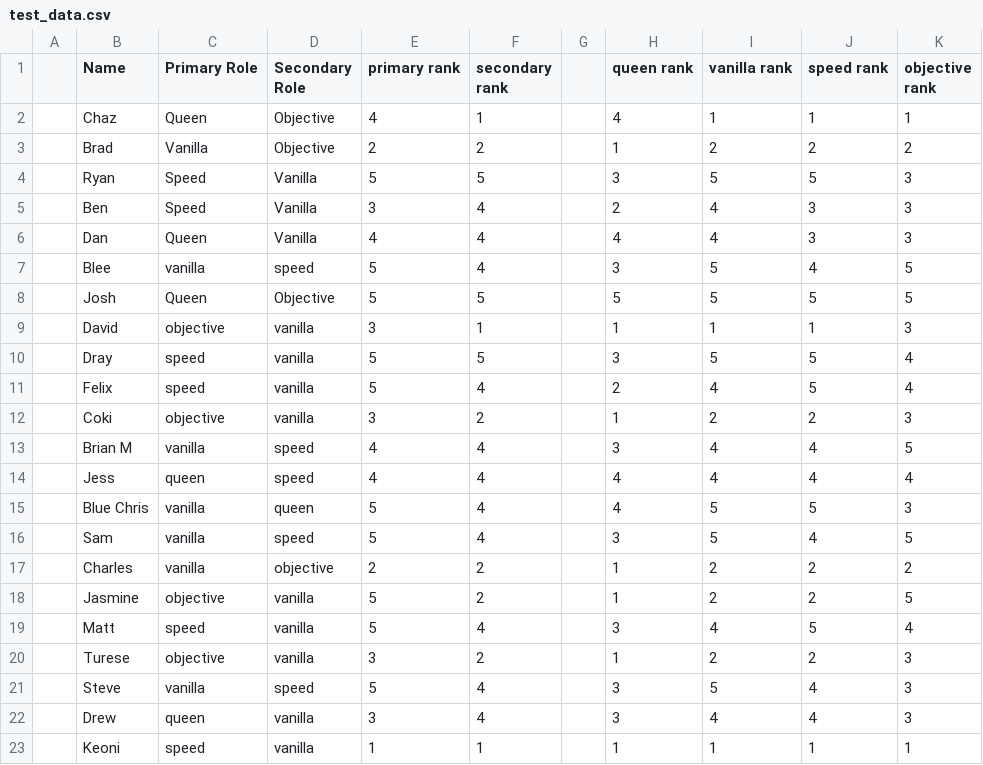
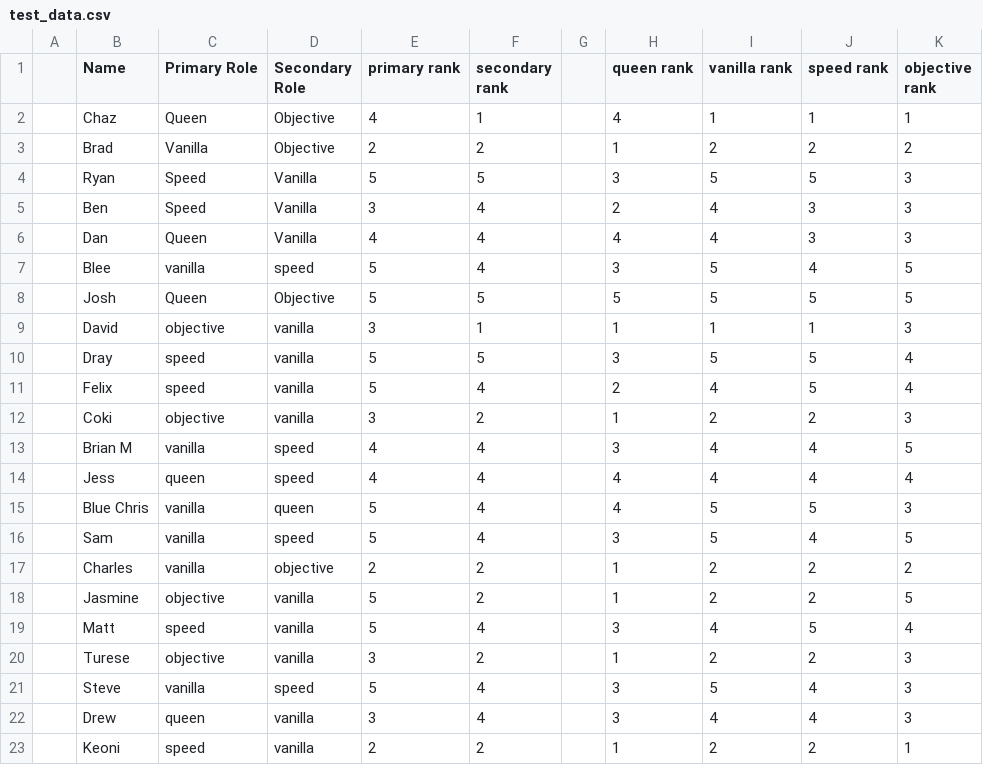
Before and after one commit to JasmineDeng/kq_team_matching, a CSV file: src/data/test_data.csv, drawn as a sheet.

Commit message:
Update test_data.csv

```diff
--- a/src/data/test_data.csv
+++ b/src/data/test_data.csv
@@ -22,2 +22,2 @@
 ,Drew,queen,vanilla,3,4,,3,4,4,3
-,Keoni,speed,vanilla,1,1,,1,1,1,1
+,Keoni,speed,vanilla,2,2,,1,2,2,1
```
